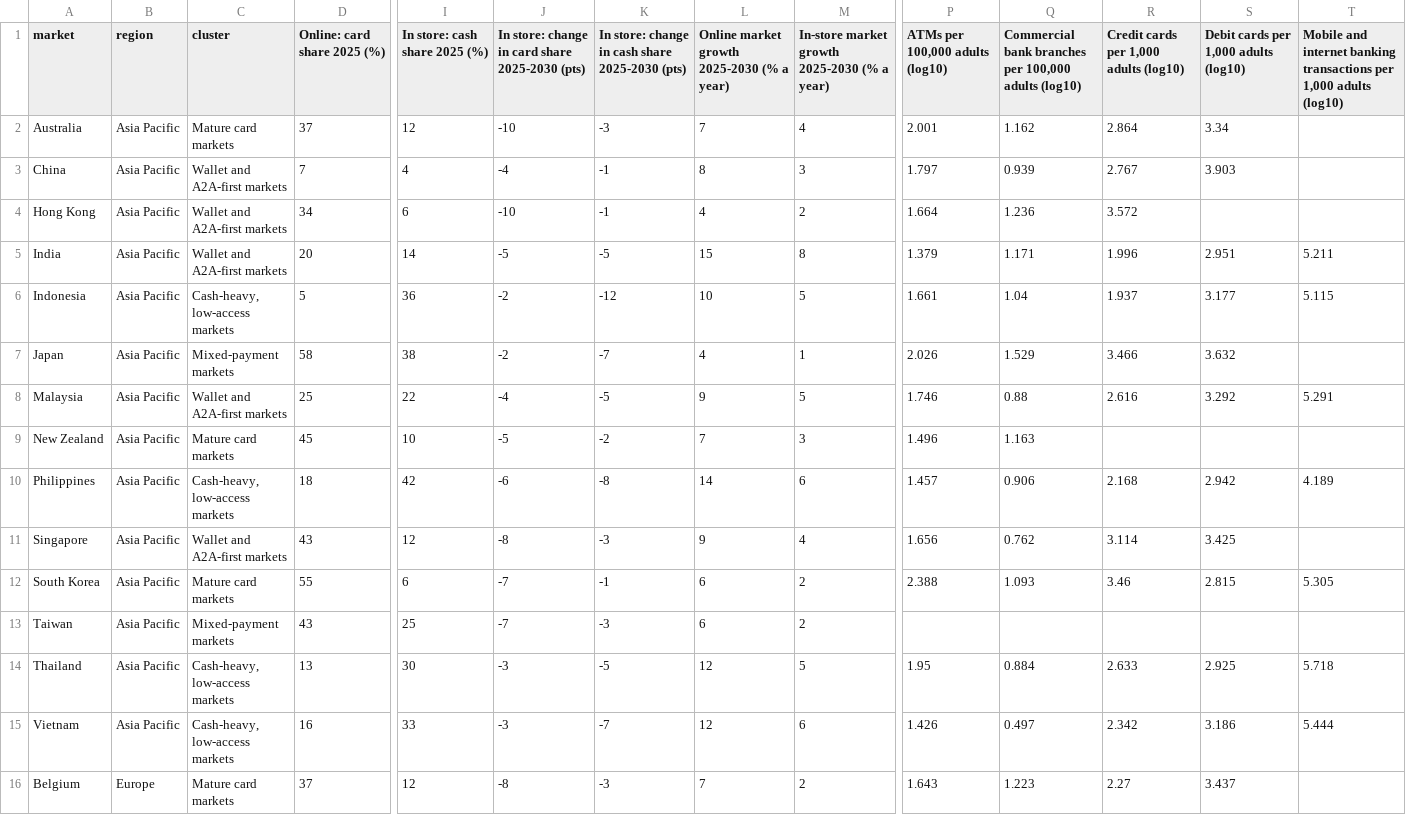
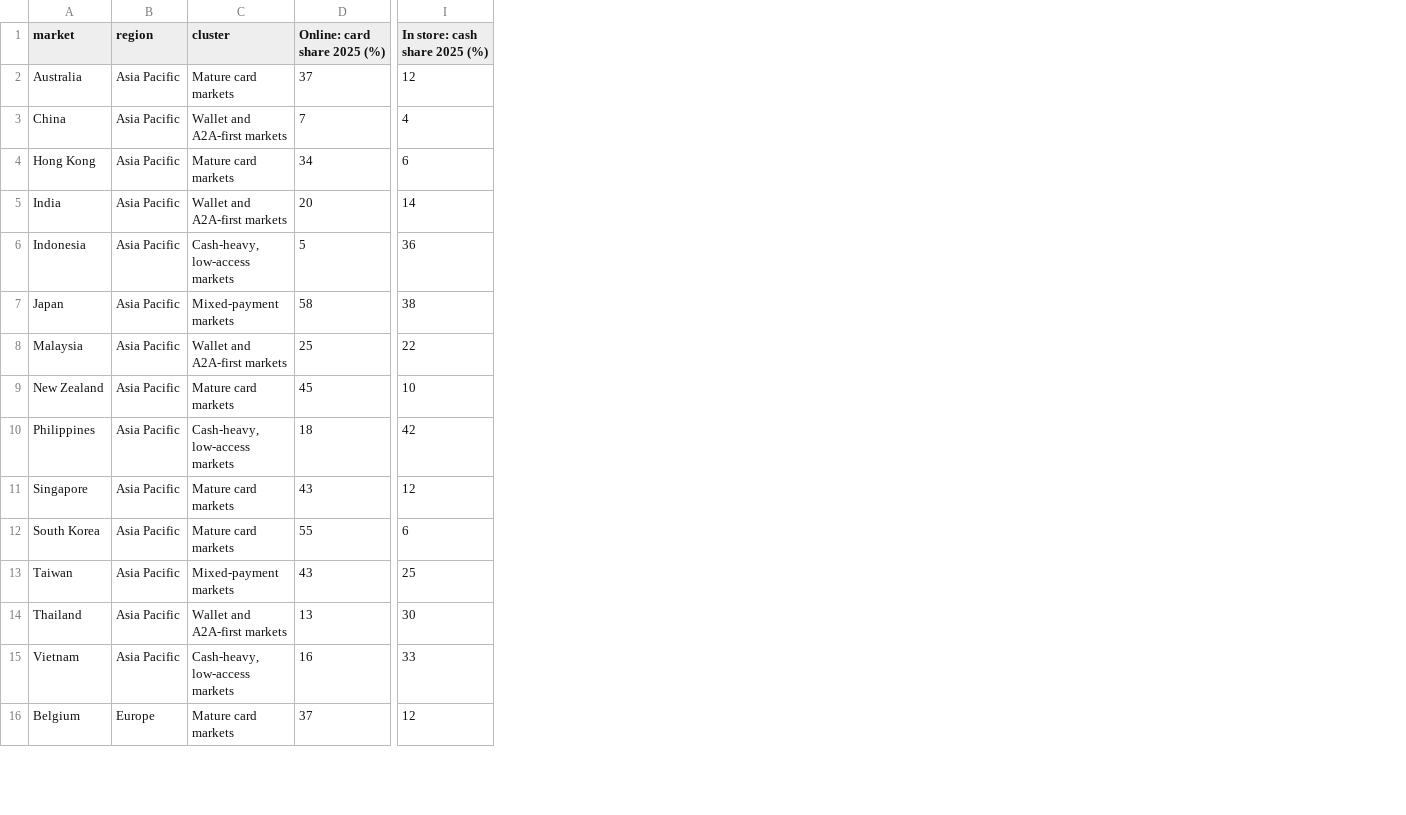
Before and after one commit to natliesim/payment-method-analysis, a CSV file: data/clusters.csv, drawn as a sheet; only a part is shown, gaps mark what is left out; the diff covers the shown part only; the diff names each change by its address in the sheet, - before the commit and + after, or states it on an @@ line.

```diff
--- a/data/clusters.csv
+++ b/data/clusters.csv
-column J, rows 1-16: In store: change in card share 2025-2030 (pts) | -10 | -4 | -10 | -5 | -2 | -2 | -4 | -5 | -6 | -8 | -7 | -7 | -3 | -3 | -8
-column K, rows 1-16: In store: change in cash share 2025-2030 (pts) | -3 | -1 | -1 | -5 | -12 | -7 | -5 | -2 | -8 | -3 | -1 | -3 | -5 | -7 | -3
-column L, rows 1-16: Online market growth 2025-2030 (% a year) | 7 | 8 | 4 | 15 | 10 | 4 | 9 | 7 | 14 | 9 | 6 | 6 | 12 | 12 | 7
-column M, rows 1-16: In-store market growth 2025-2030 (% a year) | 4 | 3 | 2 | 8 | 5 | 1 | 5 | 3 | 6 | 4 | 2 | 2 | 5 | 6 | 2
-column P (ATMs per 100,000 adults (log10)), rows 2-16: 2.001 | 1.797 | 1.664 | 1.379 | 1.661 | 2.026 | 1.746 | 1.496 | 1.457 | 1.656 | 2.388 |  | 1.95 | 1.426 | 1.643
-column Q, rows 1-16: Commercial bank branches per 100,000 adults (log10) | 1.162 | 0.939 | 1.236 | 1.171 | 1.04 | 1.529 | 0.88 | 1.163 | 0.906 | 0.762 | 1.093 |  | 0.884 | 0.497 | 1.223
-column R, rows 1-16: Credit cards per 1,000 adults (log10) | 2.864 | 2.767 | 3.572 | 1.996 | 1.937 | 3.466 | 2.616 |  | 2.168 | 3.114 | 3.46 |  | 2.633 | 2.342 | 2.27
-column S, rows 1-16: Debit cards per 1,000 adults (log10) | 3.34 | 3.903 |  | 2.951 | 3.177 | 3.632 | 3.292 |  | 2.942 | 3.425 | 2.815 |  | 2.925 | 3.186 | 3.437
-column T, rows 1-15: Mobile and internet banking transactions per 1,000 adults (log10) |  |  |  | 5.211 | 5.115 |  | 5.291 |  | 4.189 |  | 5.305 |  | 5.718 | 5.444
-C4 (cluster): Wallet and A2A-first markets
+C4 (cluster): Mature card markets
-C11 (cluster): Wallet and A2A-first markets
+C11 (cluster): Mature card markets
-C14 (cluster): Cash-heavy, low-access markets
+C14 (cluster): Wallet and A2A-first markets
```
Also changed, not shown: 10 edited cells elsewhere in this file, 4 other files.
